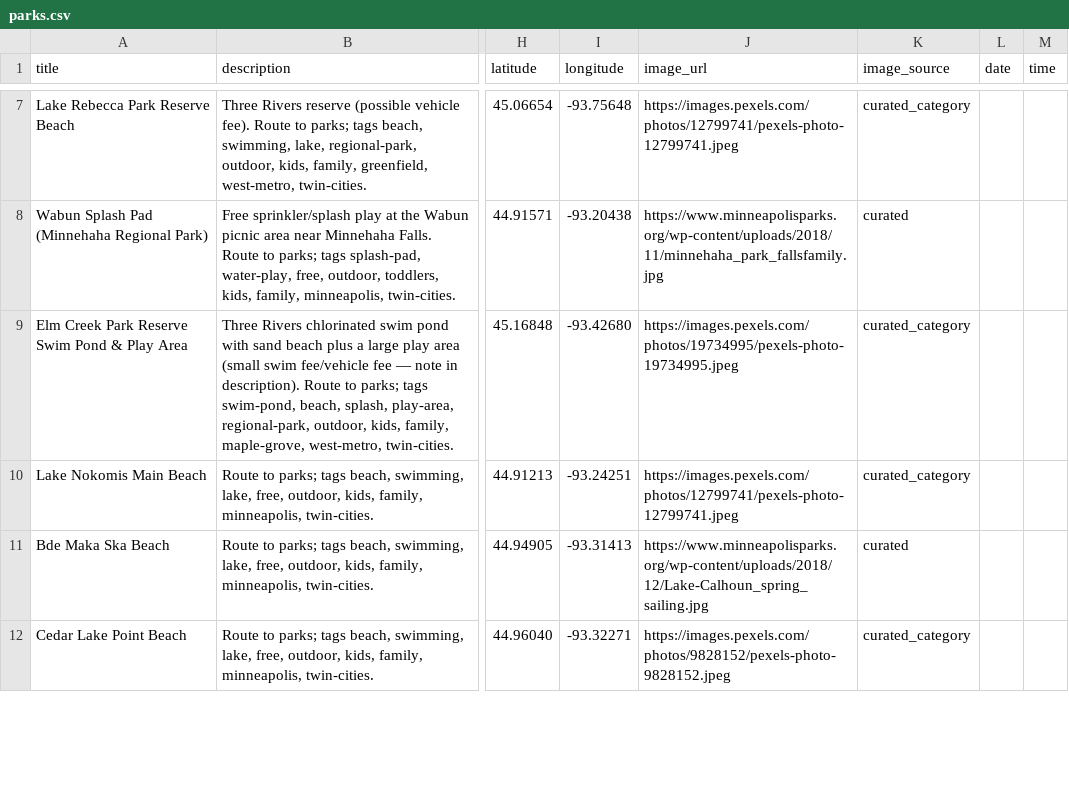
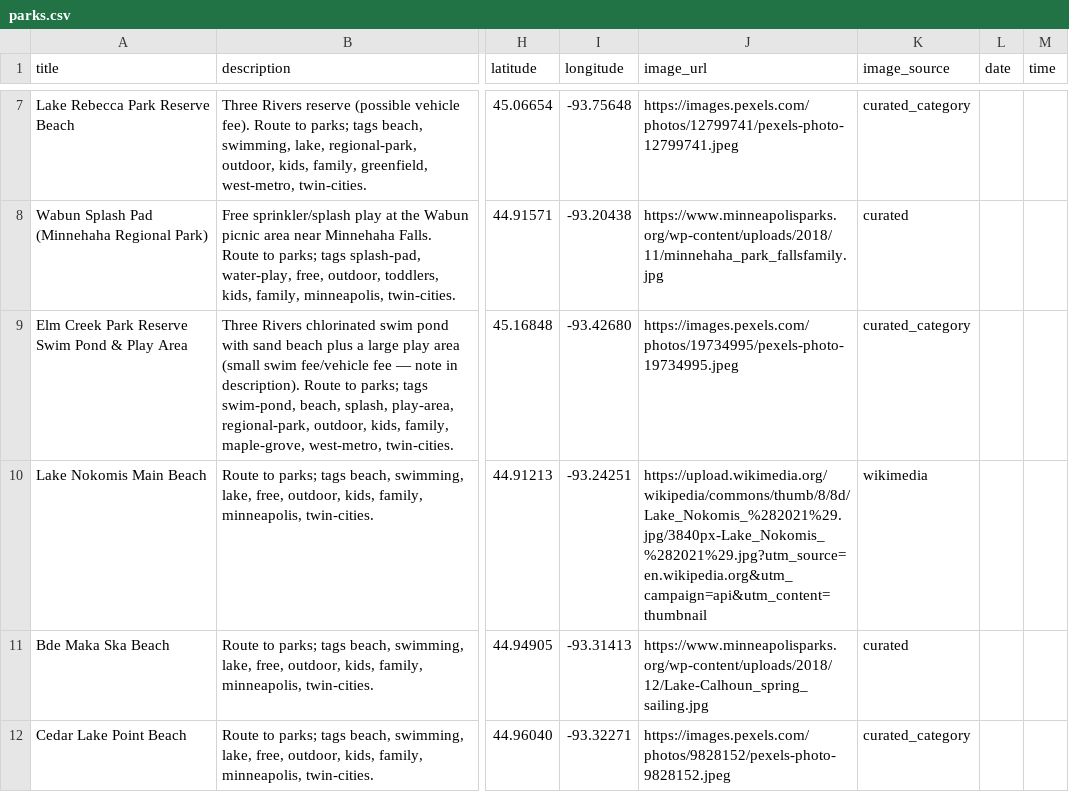
Before and after one commit to avlhohn/msp-family-feed, a CSV file: parks.csv, drawn as a sheet; only a part is shown, gaps mark what is left out; the diff covers the shown part only; the diff names each change by its address in the sheet, - before the commit and + after, or states it on an @@ line.

Commit message:
wikimedia harder: 13 marquee MN venue rows (Como Zoo/Conservatory, Lake Nokomis, Lake Phalen, Theodore Wirth, Loring Park) off curated_category onto own-venue Wikipedia photos

```diff
--- a/parks.csv
+++ b/parks.csv
-J10 (image_url): https://images.pexels.com/photos/12799741/pexels-photo-12799741.jpeg
+J10 (image_url): https://upload.wikimedia.org/wikipedia/commons/thumb/8/8d/Lake_Nokomis_%282021%29.jpg/3840px-Lake_Nokomis_%282021%29.jpg?utm_source=en.wikipedia.org&utm_campaign=api&utm_content=thumbnail
-K10 (image_source): curated_category
+K10 (image_source): wikimedia
```
Also changed, not shown: 12 edited cells elsewhere in this file.
